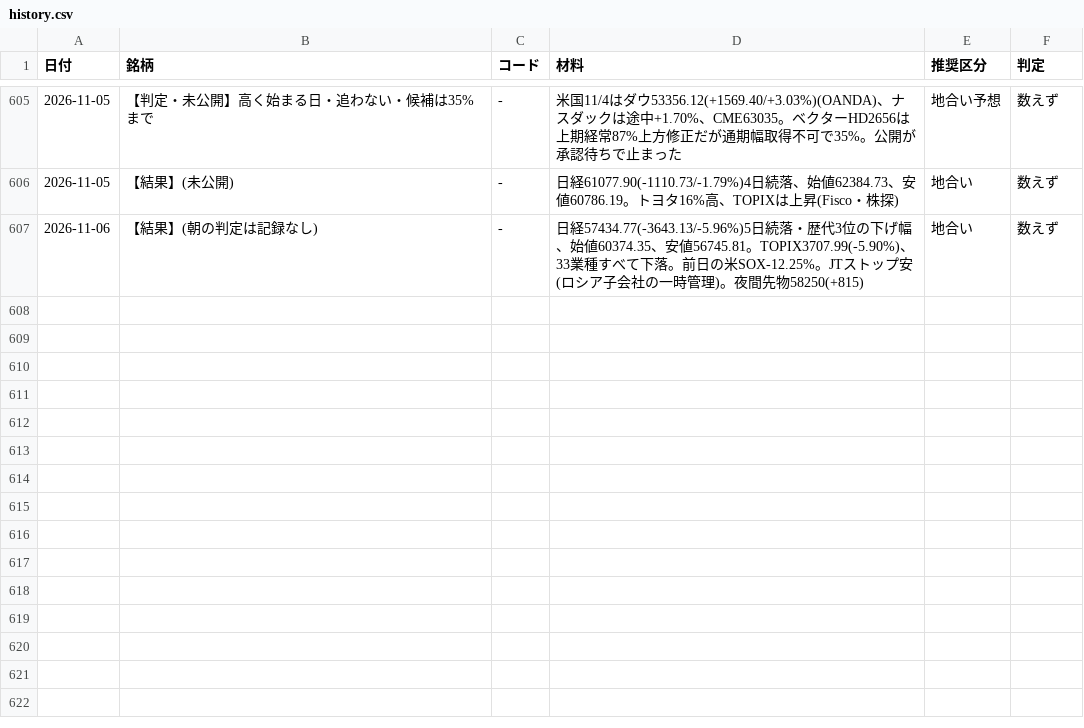
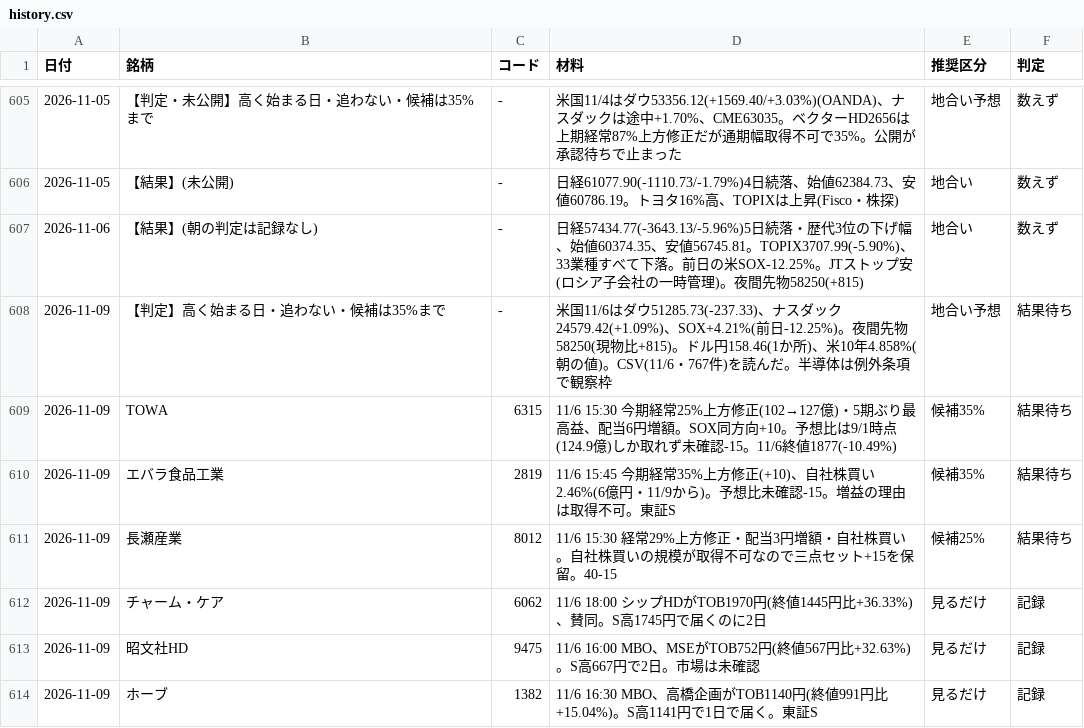
Before and after one commit to OGAKUZU/ogakuzu.github.io, a CSV file: automation/ledger/history.csv, drawn as a sheet; only a part is shown, gaps mark what is left out.

```diff
--- a/automation/ledger/history.csv
+++ b/automation/ledger/history.csv
@@ -607 +607,8 @@
 2026-11-06,【結果】(朝の判定は記録なし),-,日経57434.77(-3643.13/-5.96%)5日続落・歴代3位の下げ幅、始値60374.35、安値56745.81。TOPIX3707.99(-5.90%)、33業種すべて下落。前日の米SOX-12.25%。JTストップ安(ロシア子会社の一時管理)。夜間先物58250(+815),地合い,数えず
+2026-11-09,【判定】高く始まる日・追わない・候補は35%まで,-,米国11/6はダウ51285.73(-237.33)、ナスダック24579.42(+1.09%)、SOX+4.21%(前日-12.25%)。夜間先物58250(現物比+815)。ドル円158.46(1か所)、米10年4.858%(朝の値)。CSV(11/6・767件)を読んだ。半導体は例外条項で観察枠,地合い予想,結果待ち
+2026-11-09,TOWA,6315,11/6 15:30 今期経常25%上方修正(102→127億)・5期ぶり最高益、配当6円増額。SOX同方向+10。予想比は9/1時点(124.9億)しか取れず未確認-15。11/6終値1877(-10.49%),候補35%,結果待ち
+2026-11-09,エバラ食品工業,2819,11/6 15:45 今期経常35%上方修正(+10)、自社株買い2.46%(6億円・11/9から)。予想比未確認-15。増益の理由は取得不可。東証S,候補35%,結果待ち
+2026-11-09,長瀬産業,8012,11/6 15:30 経常29%上方修正・配当3円増額・自社株買い。自社株買いの規模が取得不可なので三点セット+15を保留。40-15,候補25%,結果待ち
+2026-11-09,チャーム・ケア,6062,11/6 18:00 シップHDがTOB1970円(終値1445円比+36.33%)、賛同。S高1745円で届くのに2日,見るだけ,記録
+2026-11-09,昭文社HD,9475,11/6 16:00 MBO、MSEがTOB752円(終値567円比+32.63%)。S高667円で2日。市場は未確認,見るだけ,記録
+2026-11-09,ホーブ,1382,11/6 16:30 MBO、高橋企画がTOB1140円(終値991円比+15.04%)。S高1141円で1日で届く。東証S,見るだけ,記録
```
Also changed, not shown: 1 other file.
